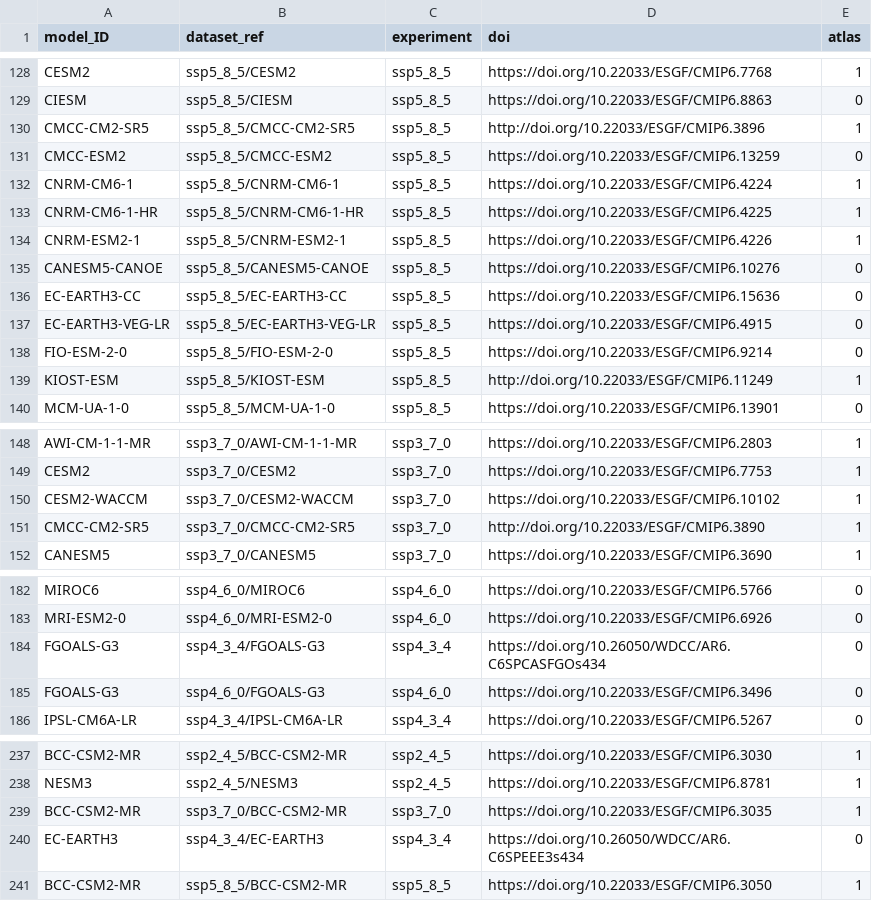
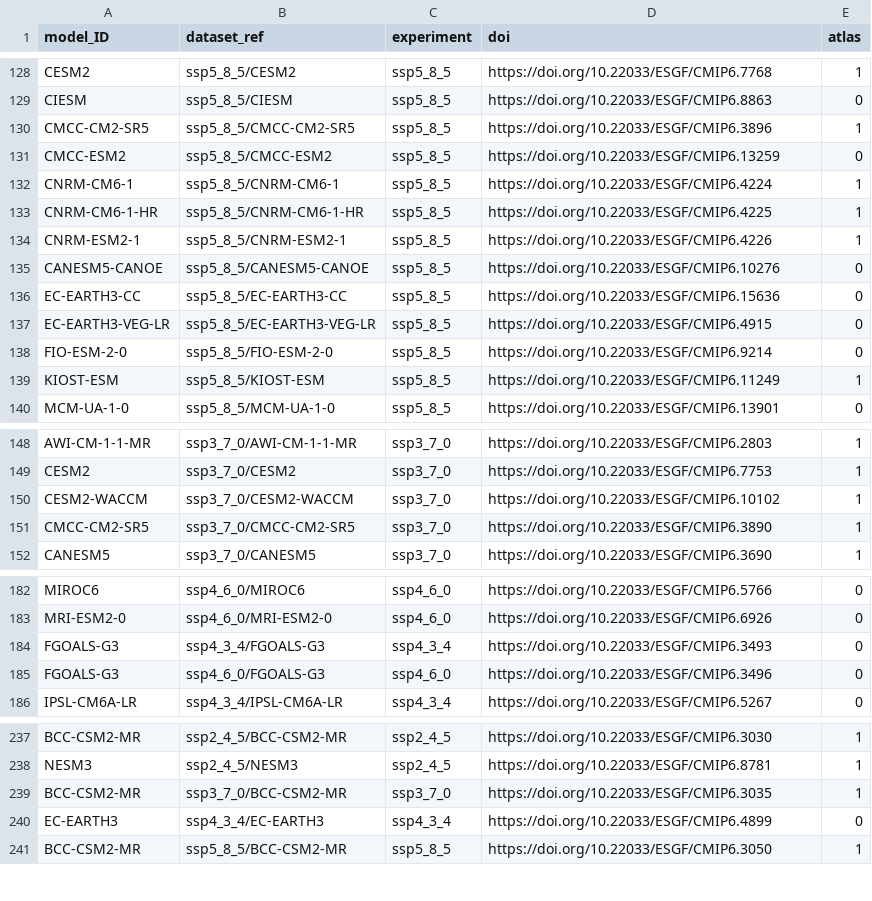
Before and after one commit to metaclip/C3S-CMIP6-Single_levels, a CSV file: inst/master_datasets.csv, drawn as a sheet; only a part is shown, gaps mark what is left out; the diff covers the shown part only.

```diff
--- a/inst/master_datasets.csv
+++ b/inst/master_datasets.csv
@@ -129,3 +129,3 @@
 "CIESM","ssp5_8_5/CIESM","ssp5_8_5","https://doi.org/10.22033/ESGF/CMIP6.8863",0
-"CMCC-CM2-SR5","ssp5_8_5/CMCC-CM2-SR5","ssp5_8_5","http://doi.org/10.22033/ESGF/CMIP6.3896",1
+"CMCC-CM2-SR5","ssp5_8_5/CMCC-CM2-SR5","ssp5_8_5","https://doi.org/10.22033/ESGF/CMIP6.3896",1
 "CMCC-ESM2","ssp5_8_5/CMCC-ESM2","ssp5_8_5","https://doi.org/10.22033/ESGF/CMIP6.13259",0
@@ -138,3 +138,3 @@
 "FIO-ESM-2-0","ssp5_8_5/FIO-ESM-2-0","ssp5_8_5","https://doi.org/10.22033/ESGF/CMIP6.9214",0
-"KIOST-ESM","ssp5_8_5/KIOST-ESM","ssp5_8_5","http://doi.org/10.22033/ESGF/CMIP6.11249",1
+"KIOST-ESM","ssp5_8_5/KIOST-ESM","ssp5_8_5","https://doi.org/10.22033/ESGF/CMIP6.11249",1
 "MCM-UA-1-0","ssp5_8_5/MCM-UA-1-0","ssp5_8_5","https://doi.org/10.22033/ESGF/CMIP6.13901",0
@@ -150,3 +150,3 @@
 "CESM2-WACCM","ssp3_7_0/CESM2-WACCM","ssp3_7_0","https://doi.org/10.22033/ESGF/CMIP6.10102",1
-"CMCC-CM2-SR5","ssp3_7_0/CMCC-CM2-SR5","ssp3_7_0","http://doi.org/10.22033/ESGF/CMIP6.3890",1
+"CMCC-CM2-SR5","ssp3_7_0/CMCC-CM2-SR5","ssp3_7_0","https://doi.org/10.22033/ESGF/CMIP6.3890",1
 "CANESM5","ssp3_7_0/CANESM5","ssp3_7_0","https://doi.org/10.22033/ESGF/CMIP6.3690",1
@@ -183,3 +183,3 @@
 "MRI-ESM2-0","ssp4_6_0/MRI-ESM2-0","ssp4_6_0","https://doi.org/10.22033/ESGF/CMIP6.6926",0
-"FGOALS-G3","ssp4_3_4/FGOALS-G3","ssp4_3_4","https://doi.org/10.26050/WDCC/AR6.C6SPCASFGOs434",0
+"FGOALS-G3","ssp4_3_4/FGOALS-G3","ssp4_3_4","https://doi.org/10.22033/ESGF/CMIP6.3493",0
 "FGOALS-G3","ssp4_6_0/FGOALS-G3","ssp4_6_0","https://doi.org/10.22033/ESGF/CMIP6.3496",0
@@ -239,3 +239,3 @@
 "BCC-CSM2-MR","ssp3_7_0/BCC-CSM2-MR","ssp3_7_0","https://doi.org/10.22033/ESGF/CMIP6.3035",1
-"EC-EARTH3","ssp4_3_4/EC-EARTH3","ssp4_3_4","https://doi.org/10.26050/WDCC/AR6.C6SPEEE3s434",0
+"EC-EARTH3","ssp4_3_4/EC-EARTH3","ssp4_3_4","https://doi.org/10.22033/ESGF/CMIP6.4899",0
 "BCC-CSM2-MR","ssp5_8_5/BCC-CSM2-MR","ssp5_8_5","https://doi.org/10.22033/ESGF/CMIP6.3050",1
```
Also changed, not shown: 9 edited cells elsewhere in this file.
